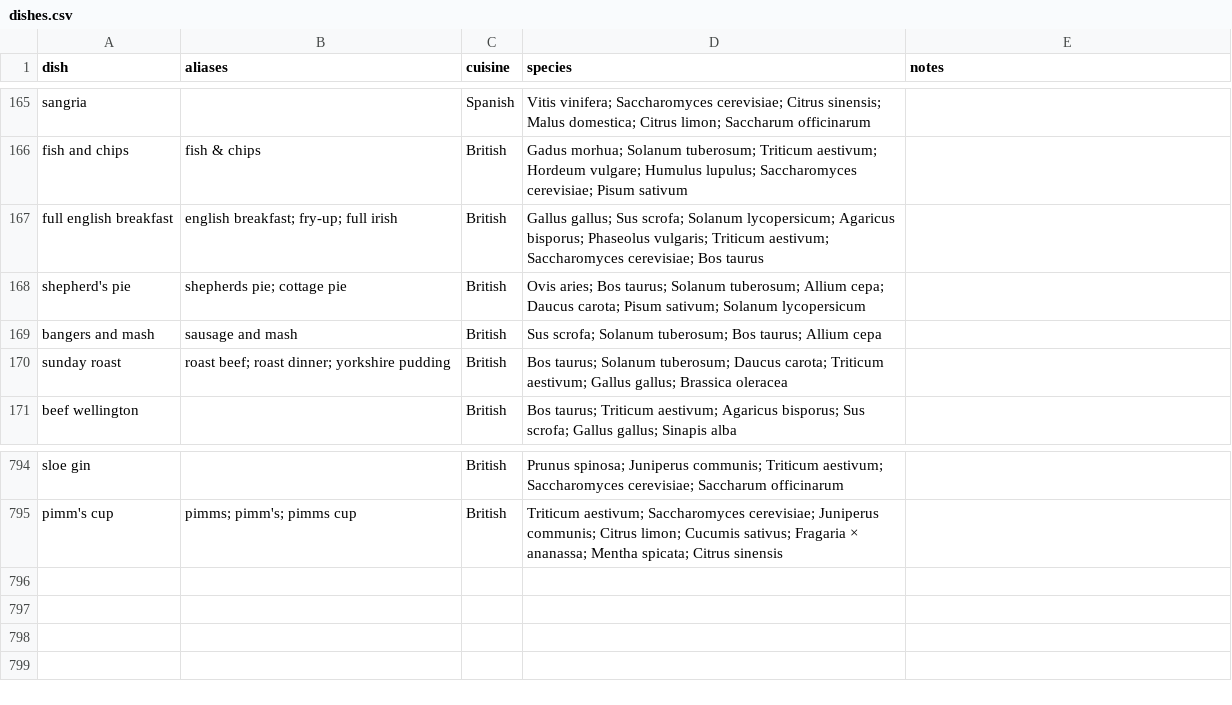
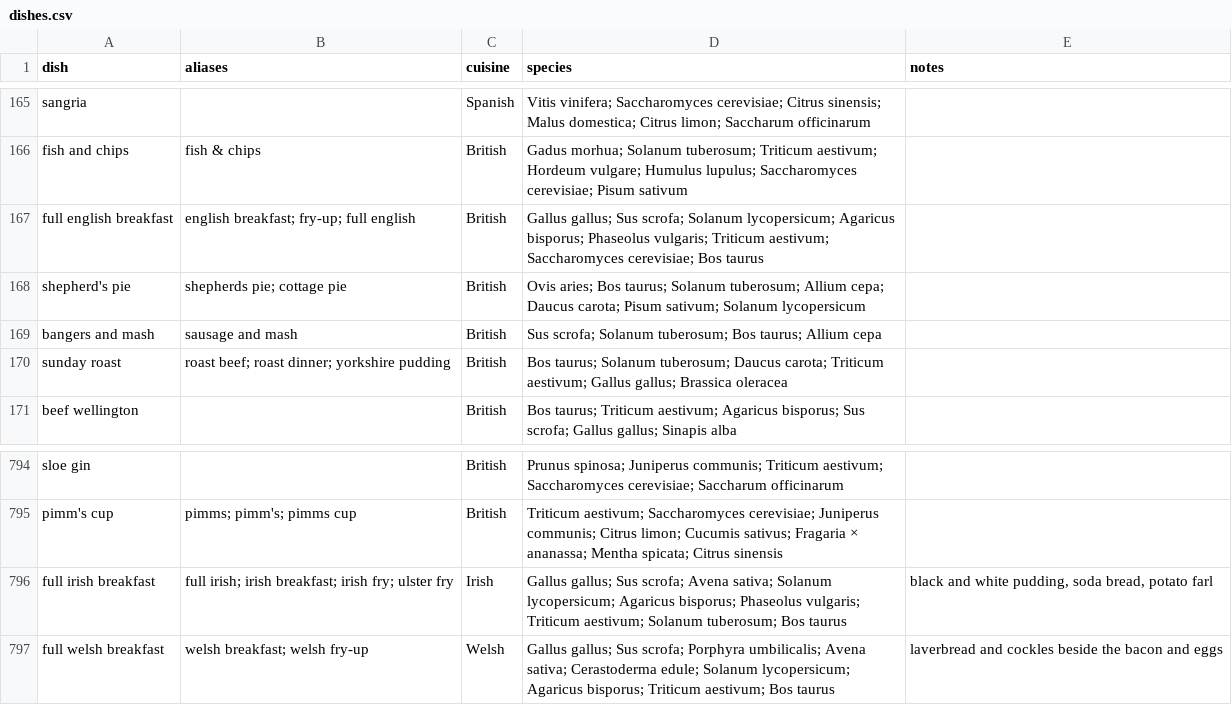
Before and after one commit to mjhickerson/phylodiet, a CSV file: data/dishes.csv, drawn as a sheet; only a part is shown, gaps mark what is left out.

Commit message:
Full Irish (Ulster fry) and full Welsh breakfasts as their own rows; 796 dishes

```diff
--- a/data/dishes.csv
+++ b/data/dishes.csv
@@ -166,3 +166,3 @@ sangria,,Spanish,Vitis vinifera; Saccharomyces cerevisiae; Citrus sinensis; Malu
 fish and chips,fish & chips,British,Gadus morhua; Solanum tuberosum; Triticum aestivum; Hordeum vulgare; Humulus lupulus; Saccharomyces cerevisiae; Pisum sativum,
-full english breakfast,english breakfast; fry-up; full irish,British,Gallus gallus; Sus scrofa; Solanum lycopersicum; Agaricus bisporus; Phaseolus vulgaris; Triticum aestivum; Saccharomyces cerevisiae; Bos taurus,
+full english breakfast,english breakfast; fry-up; full english,British,Gallus gallus; Sus scrofa; Solanum lycopersicum; Agaricus bisporus; Phaseolus vulgaris; Triticum aestivum; Saccharomyces cerevisiae; Bos taurus,
 shepherd's pie,shepherds pie; cottage pie,British,Ovis aries; Bos taurus; Solanum tuberosum; Allium cepa; Daucus carota; Pisum sativum; Solanum lycopersicum,
@@ -795 +795,3 @@ sloe gin,,British,Prunus spinosa; Juniperus communis; Triticum aestivum; Sacchar
 pimm's cup,pimms; pimm's; pimms cup,British,Triticum aestivum; Saccharomyces cerevisiae; Juniperus communis; Citrus limon; Cucumis sativus; Fragaria × ananassa; Mentha spicata; Citrus sinensis,
+full irish breakfast,full irish; irish breakfast; irish fry; ulster fry,Irish,Gallus gallus; Sus scrofa; Avena sativa; Solanum lycopersicum; Agaricus bisporus; Phaseolus vulgaris; Triticum aestivum; Solanum tuberosum; Bos taurus,"black and white pudding, soda bread, potato farl"
+full welsh breakfast,welsh breakfast; welsh fry-up,Welsh,Gallus gallus; Sus scrofa; Porphyra umbilicalis; Avena sativa; Cerastoderma edule; Solanum lycopersicum; Agaricus bisporus; Triticum aestivum; Bos taurus,laverbread and cockles beside the bacon and eggs
```
Also changed, not shown: 3 other files.
